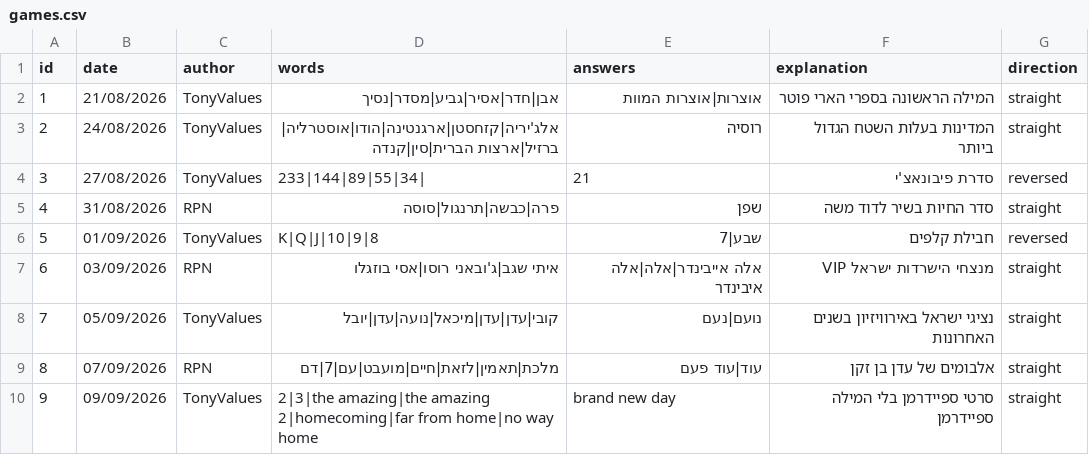
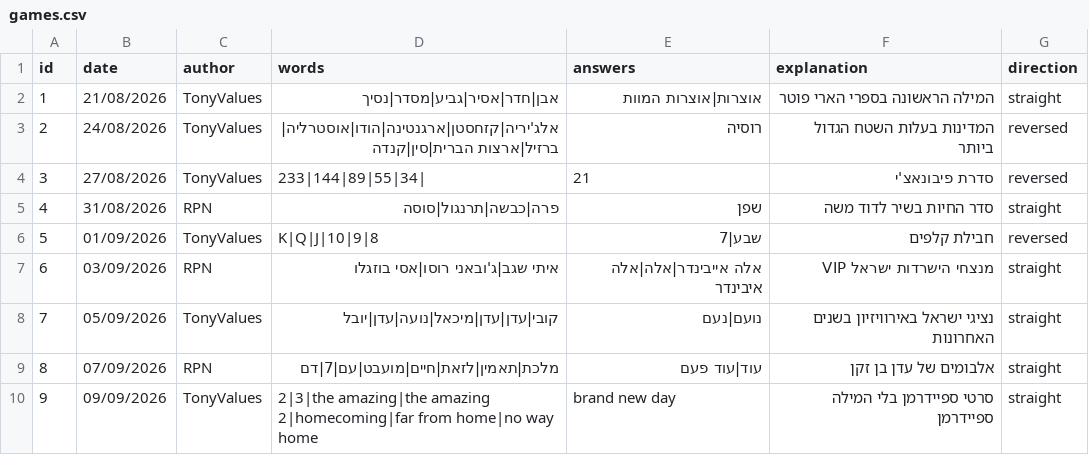
Before and after one commit to TonyValues/Last_Word, a CSV file: games.csv, drawn as a sheet; only a part is shown.

```diff
--- a/games.csv
+++ b/games.csv
@@ -2,3 +2,3 @@
 1,21/08/2026,TonyValues,אבן|חדר|אסיר|גביע|מסדר|נסיך,אוצרות|אוצרות המוות,המילה הראשונה בספרי הארי פוטר,straight
-2,24/08/2026,TonyValues,אלג'יריה|קזחסטן|ארגנטינה|הודו|אוסטרליה|ברזיל|ארצות הברית|סין|קנדה,רוסיה,המדינות בעלות השטח הגדול ביותר,straight
+2,24/08/2026,TonyValues,אלג'יריה|קזחסטן|ארגנטינה|הודו|אוסטרליה|ברזיל|ארצות הברית|סין|קנדה,רוסיה,המדינות בעלות השטח הגדול ביותר,reversed
 3,27/08/2026,TonyValues,233|144|89|55|34|,21,סדרת פיבונאצ'י,reversed
```
Also changed, not shown: 3 other files.
